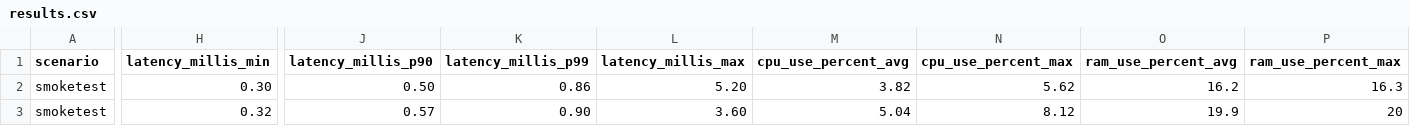
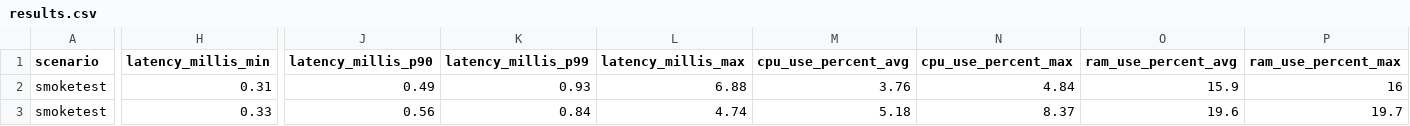
Before and after one commit to chrisgleissner/loom-webflux-benchmarks, a CSV file: results/ci/scenarios-smoketest/ubuntu-24.04/java-21/results.csv, drawn as a sheet; only a part is shown, gaps mark what is left out; the diff covers the shown part only; the diff names each change by its address in the sheet, - before the commit and + after, or states it on an @@ line.

```diff
--- a/results/ci/scenarios-smoketest/ubuntu-24.04/java-21/results.csv
+++ b/results/ci/scenarios-smoketest/ubuntu-24.04/java-21/results.csv
-H2 (latency_millis_min): 0.30
+H2 (latency_millis_min): 0.31
-J2 (latency_millis_p90): 0.50
+J2 (latency_millis_p90): 0.49
-K2 (latency_millis_p99): 0.86
+K2 (latency_millis_p99): 0.93
-L2 (latency_millis_max): 5.20
+L2 (latency_millis_max): 6.88
-M2 (cpu_use_percent_avg): 3.82
+M2 (cpu_use_percent_avg): 3.76
-N2 (cpu_use_percent_max): 5.62
+N2 (cpu_use_percent_max): 4.84
-O2 (ram_use_percent_avg): 16.2
+O2 (ram_use_percent_avg): 15.9
-P2 (ram_use_percent_max): 16.3
+P2 (ram_use_percent_max): 16
-H3 (latency_millis_min): 0.32
+H3 (latency_millis_min): 0.33
-J3 (latency_millis_p90): 0.57
+J3 (latency_millis_p90): 0.56
-K3 (latency_millis_p99): 0.90
+K3 (latency_millis_p99): 0.84
-L3 (latency_millis_max): 3.60
+L3 (latency_millis_max): 4.74
-M3 (cpu_use_percent_avg): 5.04
+M3 (cpu_use_percent_avg): 5.18
-N3 (cpu_use_percent_max): 8.12
+N3 (cpu_use_percent_max): 8.37
-O3 (ram_use_percent_avg): 19.9
+O3 (ram_use_percent_avg): 19.6
-P3 (ram_use_percent_max): 20
+P3 (ram_use_percent_max): 19.7
```
Also changed, not shown: 99 edited cells elsewhere in this file, 2 other files.
